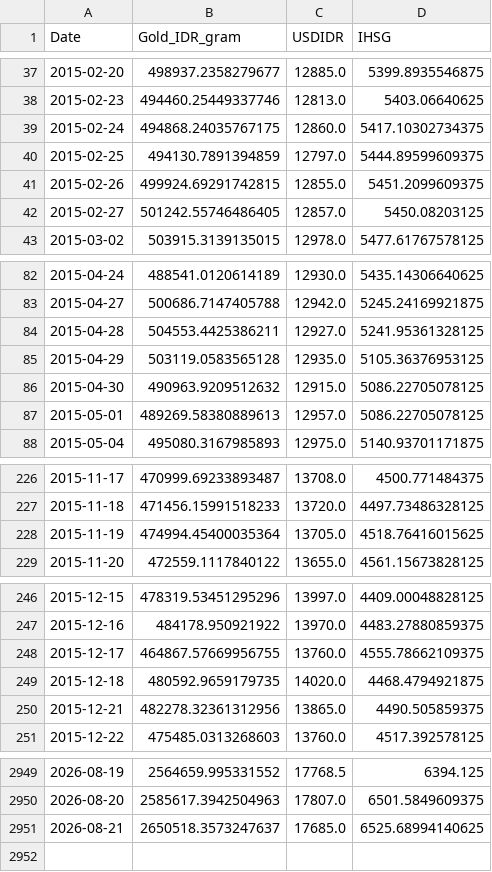
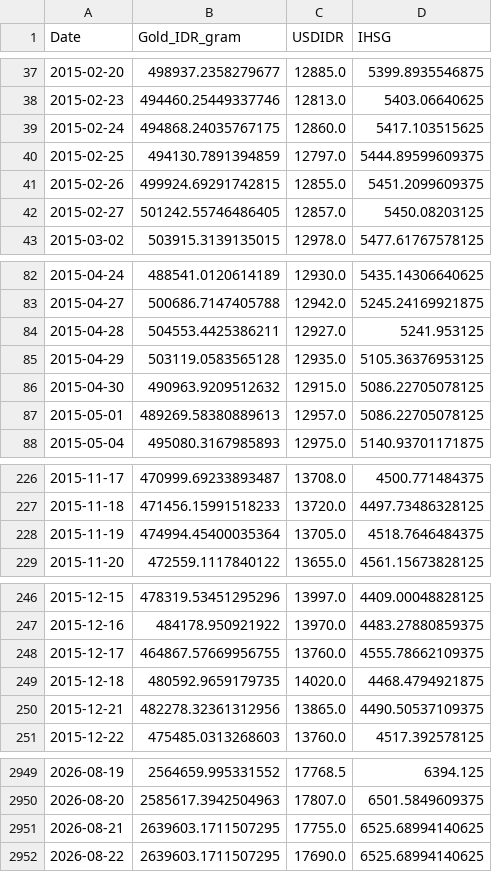
Before and after one commit to shabiharf/goldpriceforecasting-DeepLearning, a CSV file: data/historical_data.csv, drawn as a sheet; only a part is shown, gaps mark what is left out; the diff covers the shown part only.

```diff
--- a/data/historical_data.csv
+++ b/data/historical_data.csv
@@ -38,3 +38,3 @@ Date,Gold_IDR_gram,USDIDR,IHSG
 2015-02-23,494460.25449337746,12813.0,5403.06640625
-2015-02-24,494868.24035767175,12860.0,5417.10302734375
+2015-02-24,494868.24035767175,12860.0,5417.103515625
 2015-02-25,494130.7891394859,12797.0,5444.89599609375
@@ -83,3 +83,3 @@ Date,Gold_IDR_gram,USDIDR,IHSG
 2015-04-27,500686.7147405788,12942.0,5245.24169921875
-2015-04-28,504553.4425386211,12927.0,5241.95361328125
+2015-04-28,504553.4425386211,12927.0,5241.953125
 2015-04-29,503119.0583565128,12935.0,5105.36376953125
@@ -227,3 +227,3 @@ Date,Gold_IDR_gram,USDIDR,IHSG
 2015-11-18,471456.15991518233,13720.0,4497.73486328125
-2015-11-19,474994.45400035364,13705.0,4518.76416015625
+2015-11-19,474994.45400035364,13705.0,4518.7646484375
 2015-11-20,472559.1117840122,13655.0,4561.15673828125
@@ -249,3 +249,3 @@ Date,Gold_IDR_gram,USDIDR,IHSG
 2015-12-18,480592.9659179735,14020.0,4468.4794921875
-2015-12-21,482278.32361312956,13865.0,4490.505859375
+2015-12-21,482278.32361312956,13865.0,4490.50537109375
 2015-12-22,475485.0313268603,13760.0,4517.392578125
@@ -2950,2 +2950,3 @@ Date,Gold_IDR_gram,USDIDR,IHSG
 2026-08-20,2585617.3942504963,17807.0,6501.5849609375
-2026-08-21,2650518.3573247637,17685.0,6525.68994140625
+2026-08-21,2639603.1711507295,17755.0,6525.68994140625
+2026-08-22,2639603.1711507295,17690.0,6525.68994140625
```
Also changed, not shown: 4 edited cells elsewhere in this file.
